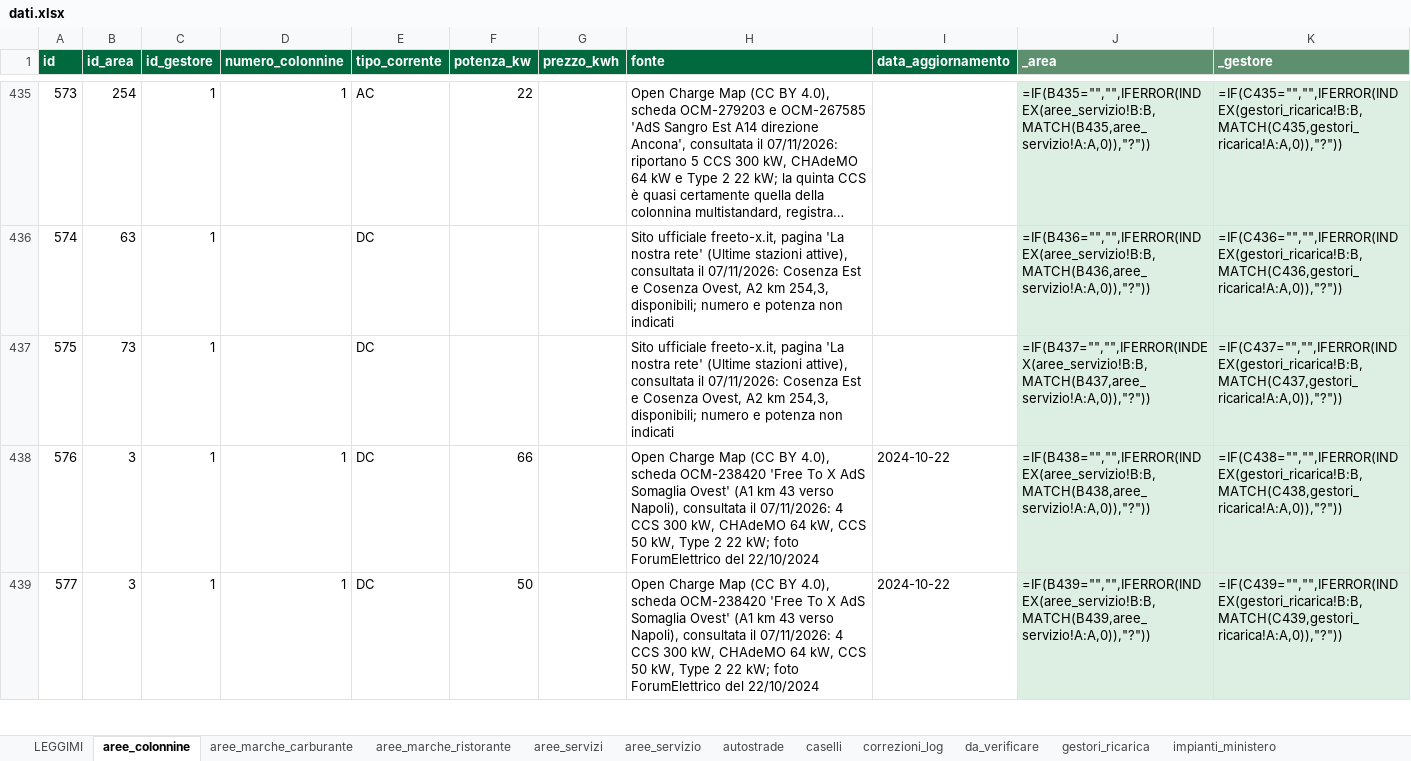
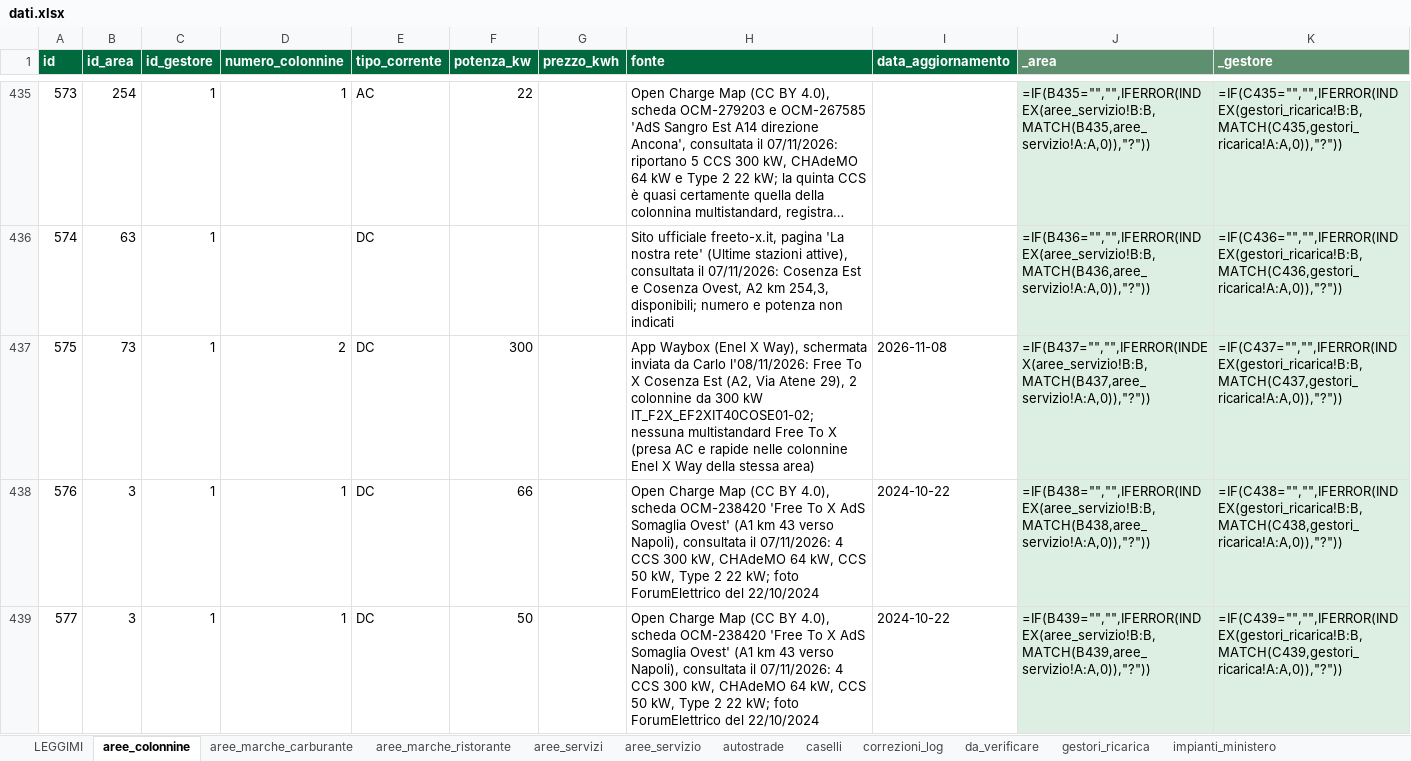
Before and after one commit to csantacroce/iviaggi-dati, an Excel workbook: source/dati.xlsx, sheet aree_colonnine, drawn as a sheet; only a part is shown, gaps mark what is left out; long unchanged cells end in …; values as stored, in another font and other column widths than the file's, no borders; formulas without a stored value are shown as written; the diff names each change by its address in the sheet, - before the commit and + after, or states it on an @@ line.

```diff
--- a/source/dati.xlsx (sheet aree_colonnine)
+++ b/source/dati.xlsx (sheet aree_colonnine)
-D437 (numero_colonnine): (empty)
+D437 (numero_colonnine): 2
-F437 (potenza_kw): (empty)
+F437 (potenza_kw): 300
-H437 (fonte): Sito ufficiale freeto-x.it, pagina 'La nostra rete' (Ultime stazioni attive), consultata il 07/11/2026: Cosenza Est e Cosenza Ovest, A2 km 254,3, disponibili; numero e potenza non indicati
+H437 (fonte): App Waybox (Enel X Way), schermata inviata da Carlo l'08/11/2026: Free To X Cosenza Est (A2, Via Atene 29), 2 colonnine da 300 kW IT_F2X_EF2XIT40COSE01-02; nessuna multistandard Free To X (presa AC e rapide nelle colonnine Enel X Way della stessa area)
-I437 (data_aggiornamento): (empty)
+I437 (data_aggiornamento): 2026-11-08
```
Also changed, not shown: 4 other files.
